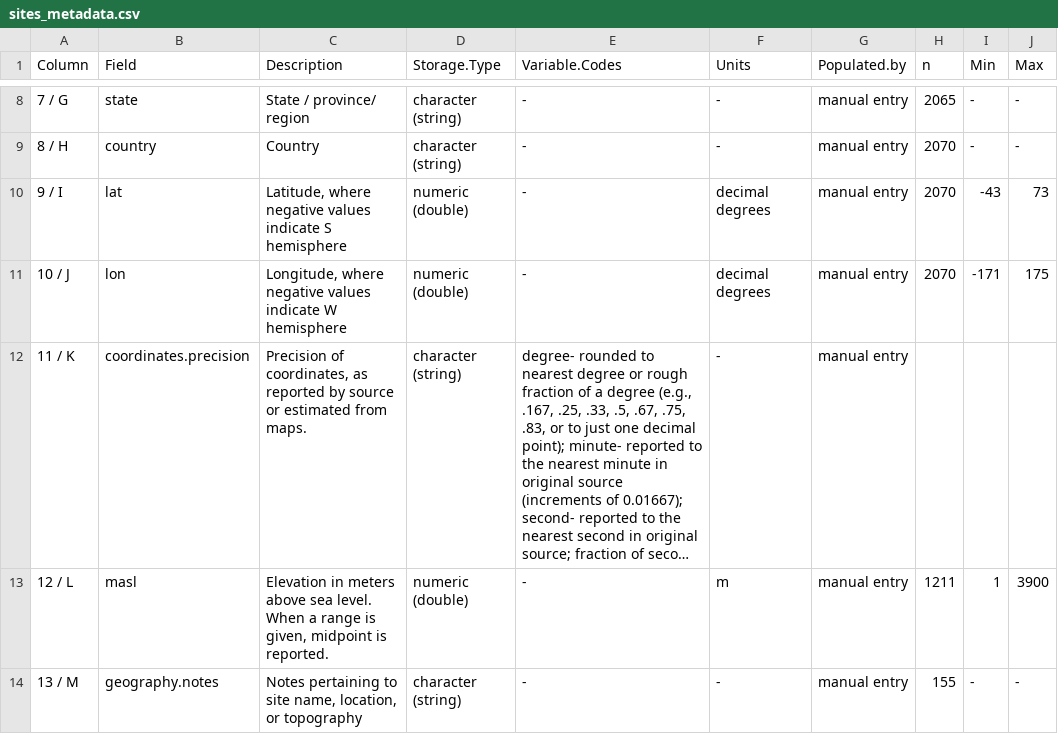
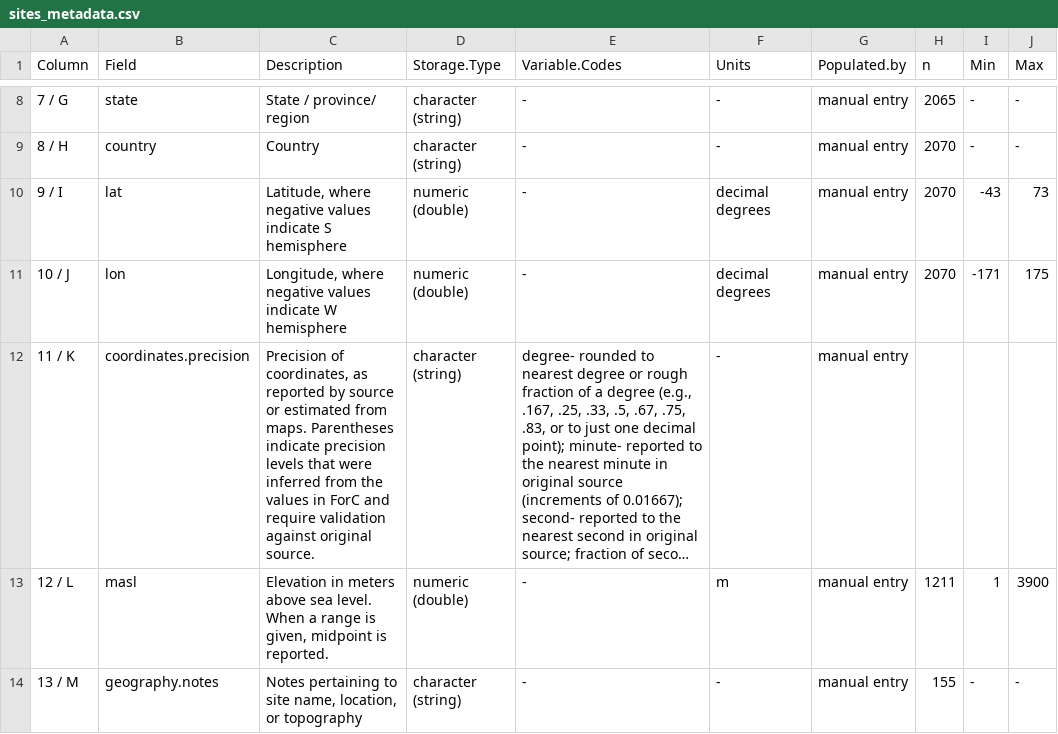
Before and after one commit to forc-db/ForC, a CSV file: metadata/sites_metadata.csv, drawn as a sheet; only a part is shown, gaps mark what is left out; long unchanged cells end in …; the diff names each change by its address in the sheet, - before the commit and + after, or states it on an @@ line.

Commit message:
update coordinates.precision

```diff
--- a/metadata/sites_metadata.csv
+++ b/metadata/sites_metadata.csv
-C12 (Description): …from maps.
+C12 (Description): …from maps. Parentheses indicate precision levels that were inferred from the values in ForC and require validation against original source.
```
Also changed, not shown: 1 other file.
